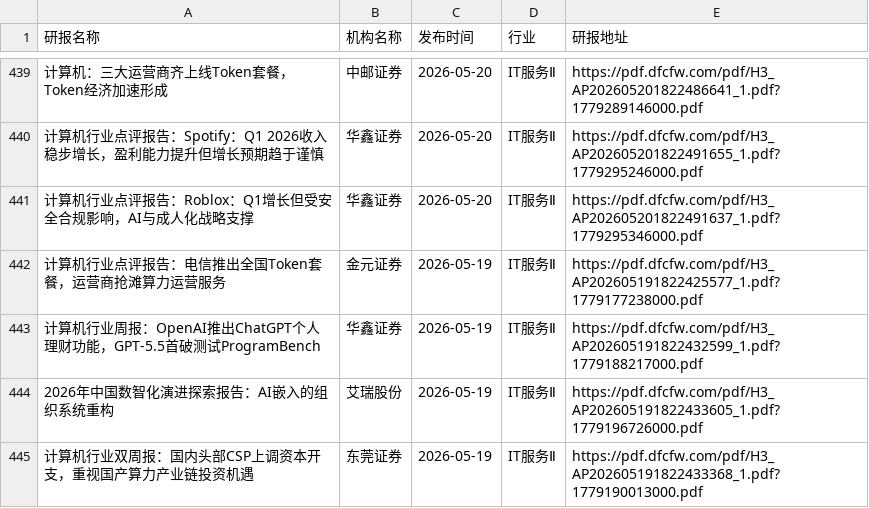
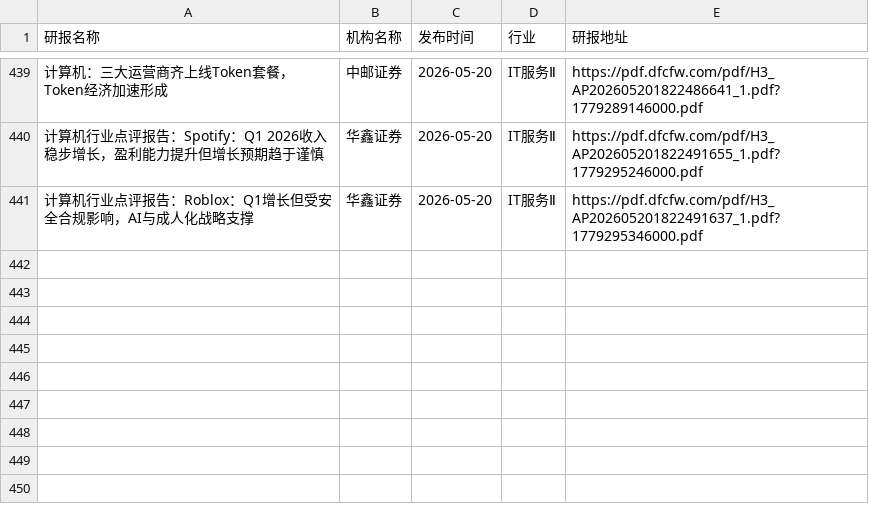
Before and after one commit to manymore13/report, a CSV file: eastmoney/IT服务Ⅱ.csv, drawn as a sheet; only a part is shown, gaps mark what is left out; the diff names each change by its address in the sheet, - before the commit and + after, or states it on an @@ line.

```diff
--- a/eastmoney/IT服务Ⅱ.csv
+++ b/eastmoney/IT服务Ⅱ.csv
-row 442: 计算机行业点评报告：电信推出全国Token套餐，运营商抢滩算力运营服务 | 金元证券 | 2026-05-19 | IT服务Ⅱ | https://pdf.dfcfw.com/pdf/H3_AP202605191822425577_1.pdf?1779177238000.pdf
-row 443: 计算机行业周报：OpenAI推出ChatGPT个人理财功能，GPT-5.5首破测试ProgramBench | 华鑫证券 | 2026-05-19 | IT服务Ⅱ | https://pdf.dfcfw.com/pdf/H3_AP202605191822432599_1.pdf?1779188217000.pdf
-row 444: 2026年中国数智化演进探索报告：AI嵌入的组织系统重构 | 艾瑞股份 | 2026-05-19 | IT服务Ⅱ | https://pdf.dfcfw.com/pdf/H3_AP202605191822433605_1.pdf?1779196726000.pdf
-row 445: 计算机行业双周报：国内头部CSP上调资本开支，重视国产算力产业链投资机遇 | 东莞证券 | 2026-05-19 | IT服务Ⅱ | https://pdf.dfcfw.com/pdf/H3_AP202605191822433368_1.pdf?1779190013000.pdf
```
Also changed, not shown: eastmoney/养殖业.csv, eastmoney/房地产开发.csv, 43 other files.
